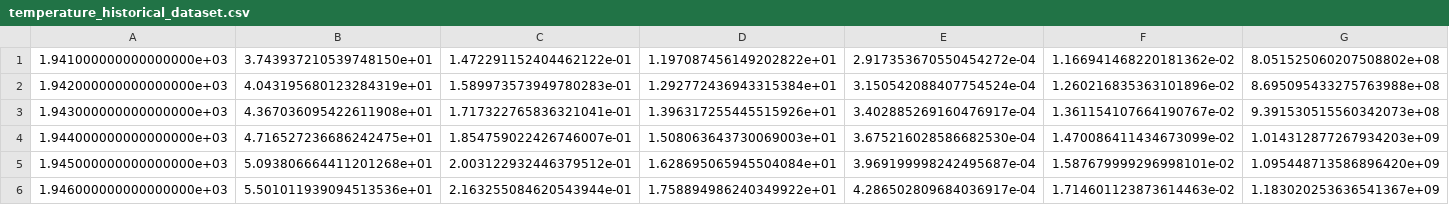
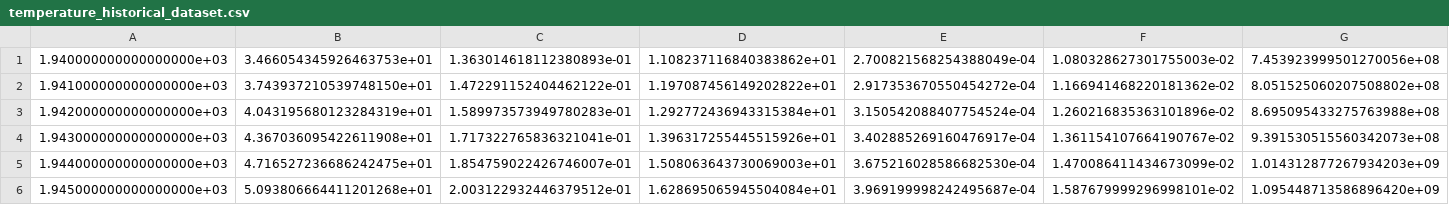
Before and after one commit to AeroMAPS/AeroMAPS, a CSV file: aeromaps/resources/data/temperature_historical_dataset.csv, drawn as a sheet; only a part is shown; the shorter side is filled out with more unchanged rows.

Commit message:
Correct temperature dataset

```diff
--- a/aeromaps/resources/data/temperature_historical_dataset.csv
+++ b/aeromaps/resources/data/temperature_historical_dataset.csv
@@ -1 +1,2 @@
+1.940000000000000000e+03;3.466054345926463753e+01;1.363014618112380893e-01;1.108237116840383862e+01;2.700821568254388049e-04;1.080328627301755003e-02;7.453923999501270056e+08
 1.941000000000000000e+03;3.743937210539748150e+01;1.472291152404462122e-01;1.197087456149202822e+01;2.917353670550454272e-04;1.166941468220181362e-02;8.051525060207508802e+08
```
